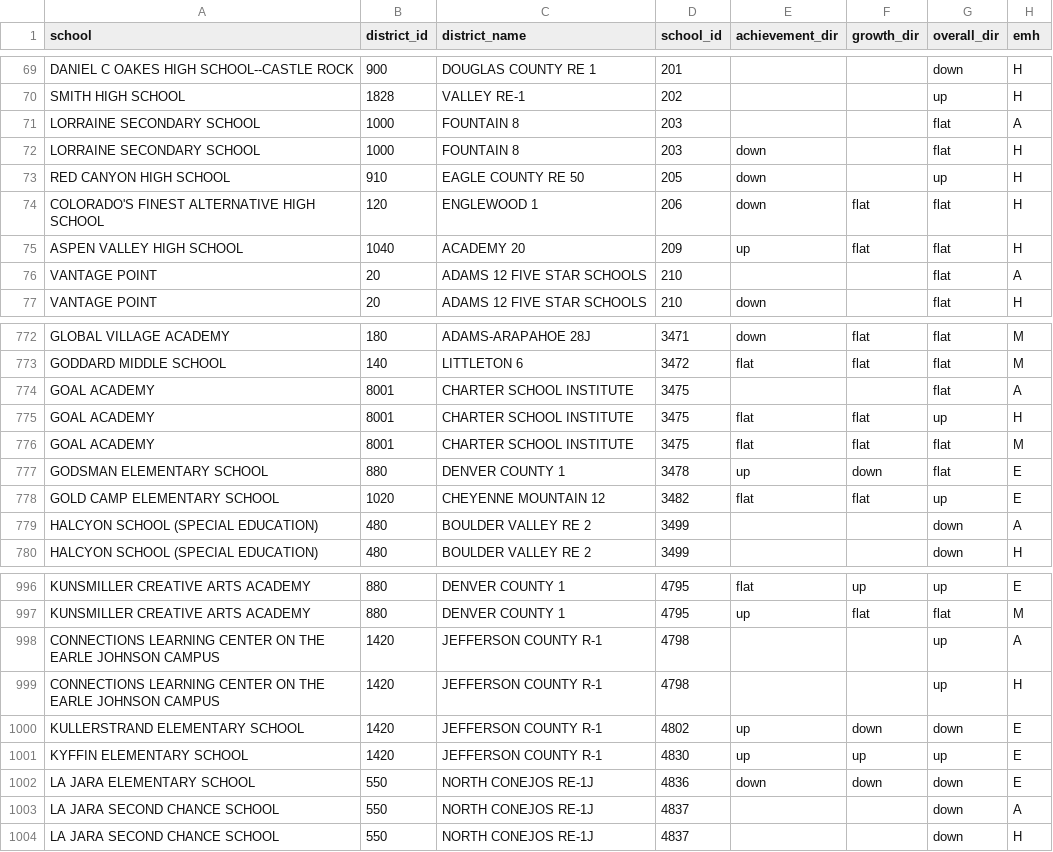
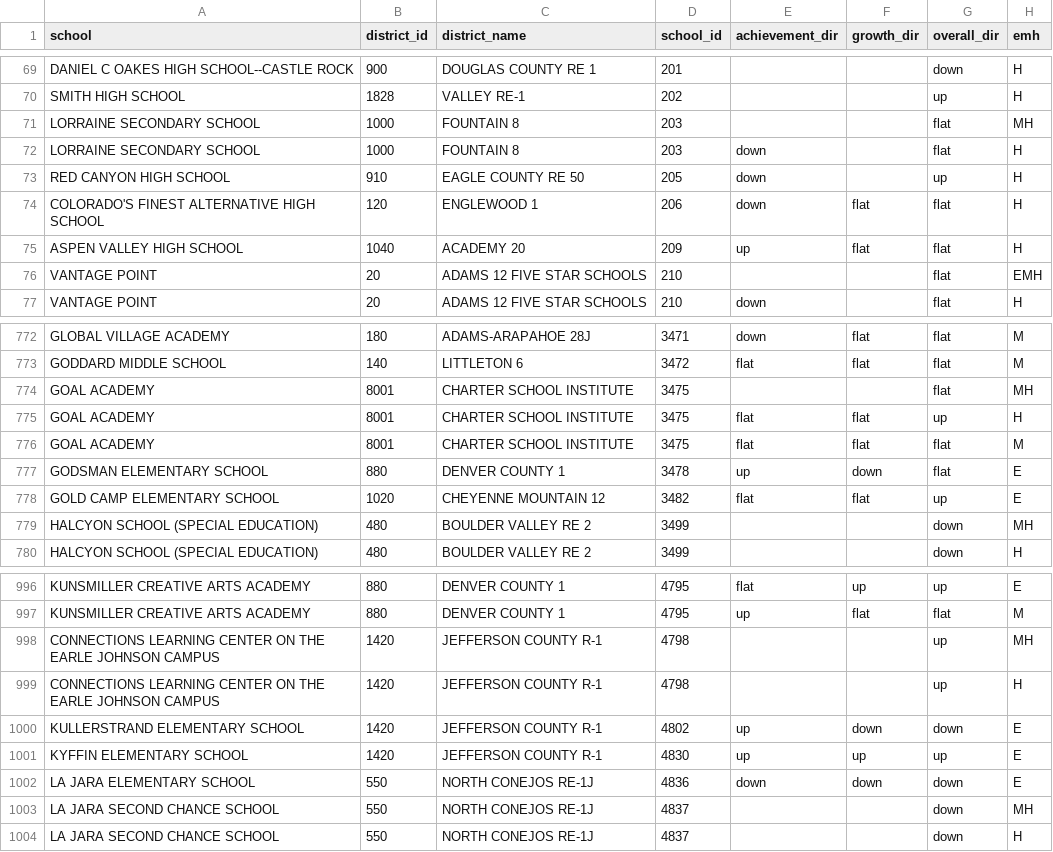
Before and after one commit to clewis53/CaeleyLewis-Capstone2-StoryOfColoradoEducation, a CSV file: data/interim/kaggle/1YR_3YR_change2011.csv, drawn as a sheet; only a part is shown, gaps mark what is left out; the diff covers the shown part only.

```diff
--- a/data/interim/kaggle/1YR_3YR_change2011.csv
+++ b/data/interim/kaggle/1YR_3YR_change2011.csv
@@ -70,3 +70,3 @@ DANIEL C OAKES HIGH SCHOOL--CASTLE ROCK,900,DOUGLAS COUNTY RE 1,201,,,down,H
 SMITH HIGH SCHOOL,1828,VALLEY RE-1,202,,,up,H
-LORRAINE SECONDARY SCHOOL,1000,FOUNTAIN 8,203,,,flat,A
+LORRAINE SECONDARY SCHOOL,1000,FOUNTAIN 8,203,,,flat,MH
 LORRAINE SECONDARY SCHOOL,1000,FOUNTAIN 8,203,down,,flat,H
@@ -75,3 +75,3 @@ COLORADO'S FINEST ALTERNATIVE HIGH SCHOOL,120,ENGLEWOOD 1,206,down,flat,flat,H
 ASPEN VALLEY HIGH SCHOOL,1040,ACADEMY 20,209,up,flat,flat,H
-VANTAGE POINT,20,ADAMS 12 FIVE STAR SCHOOLS,210,,,flat,A
+VANTAGE POINT,20,ADAMS 12 FIVE STAR SCHOOLS,210,,,flat,EMH
 VANTAGE POINT,20,ADAMS 12 FIVE STAR SCHOOLS,210,down,,flat,H
@@ -773,3 +773,3 @@ GLOBAL VILLAGE ACADEMY,180,ADAMS-ARAPAHOE 28J,3471,down,flat,flat,M
 GODDARD MIDDLE SCHOOL,140,LITTLETON 6,3472,flat,flat,flat,M
-GOAL ACADEMY,8001,CHARTER SCHOOL INSTITUTE,3475,,,flat,A
+GOAL ACADEMY,8001,CHARTER SCHOOL INSTITUTE,3475,,,flat,MH
 GOAL ACADEMY,8001,CHARTER SCHOOL INSTITUTE,3475,flat,flat,up,H
@@ -778,3 +778,3 @@ GODSMAN ELEMENTARY SCHOOL,880,DENVER COUNTY 1,3478,up,down,flat,E
 GOLD CAMP ELEMENTARY SCHOOL,1020,CHEYENNE MOUNTAIN 12,3482,flat,flat,up,E
-HALCYON SCHOOL (SPECIAL EDUCATION),480,BOULDER VALLEY RE 2,3499,,,down,A
+HALCYON SCHOOL (SPECIAL EDUCATION),480,BOULDER VALLEY RE 2,3499,,,down,MH
 HALCYON SCHOOL (SPECIAL EDUCATION),480,BOULDER VALLEY RE 2,3499,,,down,H
@@ -997,3 +997,3 @@ KUNSMILLER CREATIVE ARTS ACADEMY,880,DENVER COUNTY 1,4795,flat,up,up,E
 KUNSMILLER CREATIVE ARTS ACADEMY,880,DENVER COUNTY 1,4795,up,flat,flat,M
-CONNECTIONS LEARNING CENTER ON THE EARLE JOHNSON CAMPUS,1420,JEFFERSON COUNTY R-1,4798,,,up,A
+CONNECTIONS LEARNING CENTER ON THE EARLE JOHNSON CAMPUS,1420,JEFFERSON COUNTY R-1,4798,,,up,MH
 CONNECTIONS LEARNING CENTER ON THE EARLE JOHNSON CAMPUS,1420,JEFFERSON COUNTY R-1,4798,,,up,H
@@ -1002,3 +1002,3 @@ KYFFIN ELEMENTARY SCHOOL,1420,JEFFERSON COUNTY R-1,4830,up,up,up,E
 LA JARA ELEMENTARY SCHOOL,550,NORTH CONEJOS RE-1J,4836,down,down,down,E
-LA JARA SECOND CHANCE SCHOOL,550,NORTH CONEJOS RE-1J,4837,,,down,A
+LA JARA SECOND CHANCE SCHOOL,550,NORTH CONEJOS RE-1J,4837,,,down,MH
 LA JARA SECOND CHANCE SCHOOL,550,NORTH CONEJOS RE-1J,4837,,,down,H
```
Also changed, not shown: 16 edited cells elsewhere in this file, data/interim/kaggle/1YR_3YR_change2010.csv, data/interim/kaggle/1YR_3YR_change2012.csv, 6 other files.
